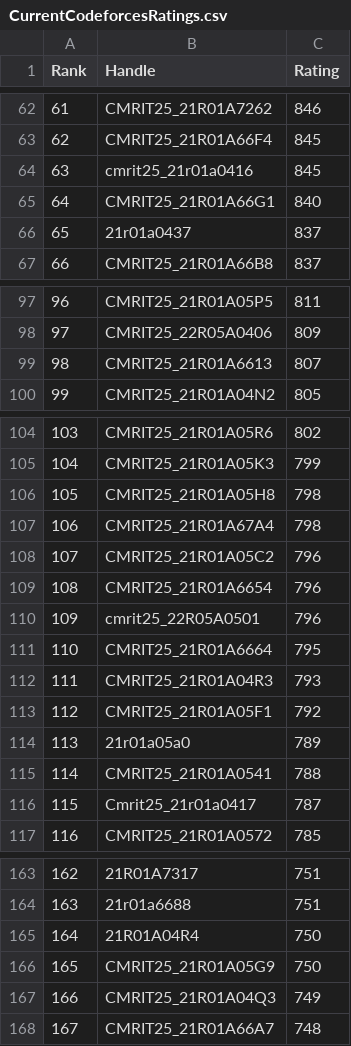
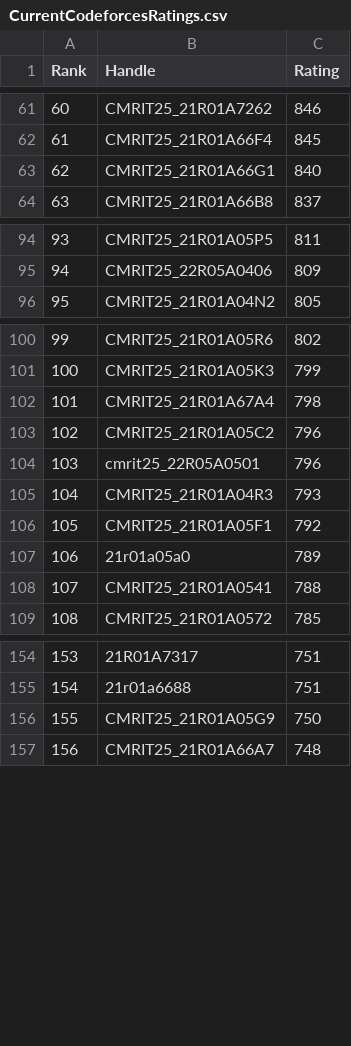
Before and after one commit to gabyah92/CodeforcesRankingGUI, a CSV file: Leaderboards/CurrentCodeforcesRatings.csv, drawn as a sheet; only a part is shown, gaps mark what is left out; the diff covers the shown part only; the diff names each change by its address in the sheet, - before the commit and + after, or states it on an @@ line.

```diff
--- a/Leaderboards/CurrentCodeforcesRatings.csv
+++ b/Leaderboards/CurrentCodeforcesRatings.csv
@@ column A (Rank) renumbered from row 42 down @@
-row 64: 63 | cmrit25_21r01a0416 | 845
-row 66: 65 | 21r01a0437 | 837
-row 99: 98 | CMRIT25_21R01A6613 | 807
-row 106: 105 | CMRIT25_21R01A05H8 | 798
-row 109: 108 | CMRIT25_21R01A6654 | 796
-row 111: 110 | CMRIT25_21R01A6664 | 795
-row 116: 115 | Cmrit25_21r01a0417 | 787
-row 165: 164 | 21R01A04R4 | 750
-row 167: 166 | CMRIT25_21R01A04Q3 | 749
```
Also changed, not shown: 11 removed rows elsewhere in this file.
